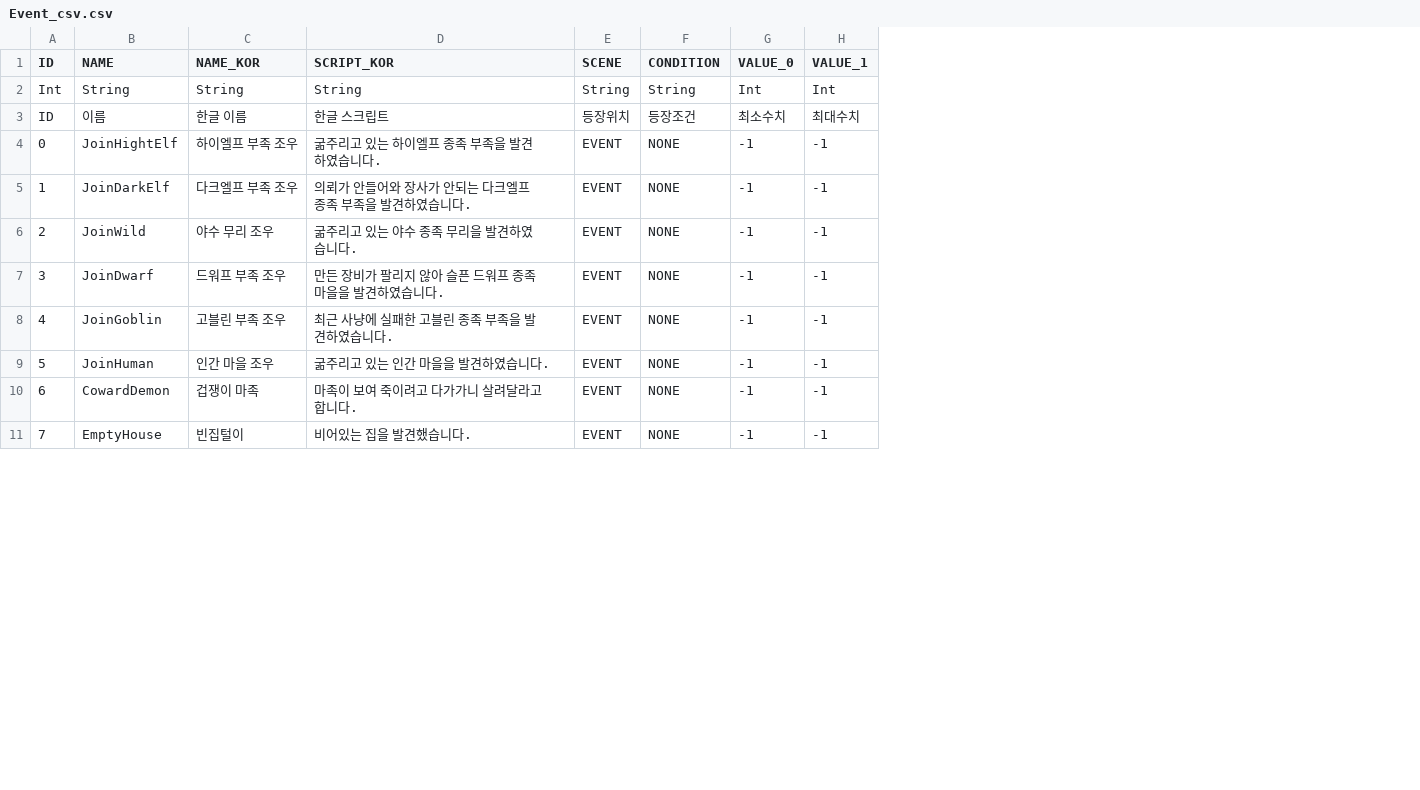
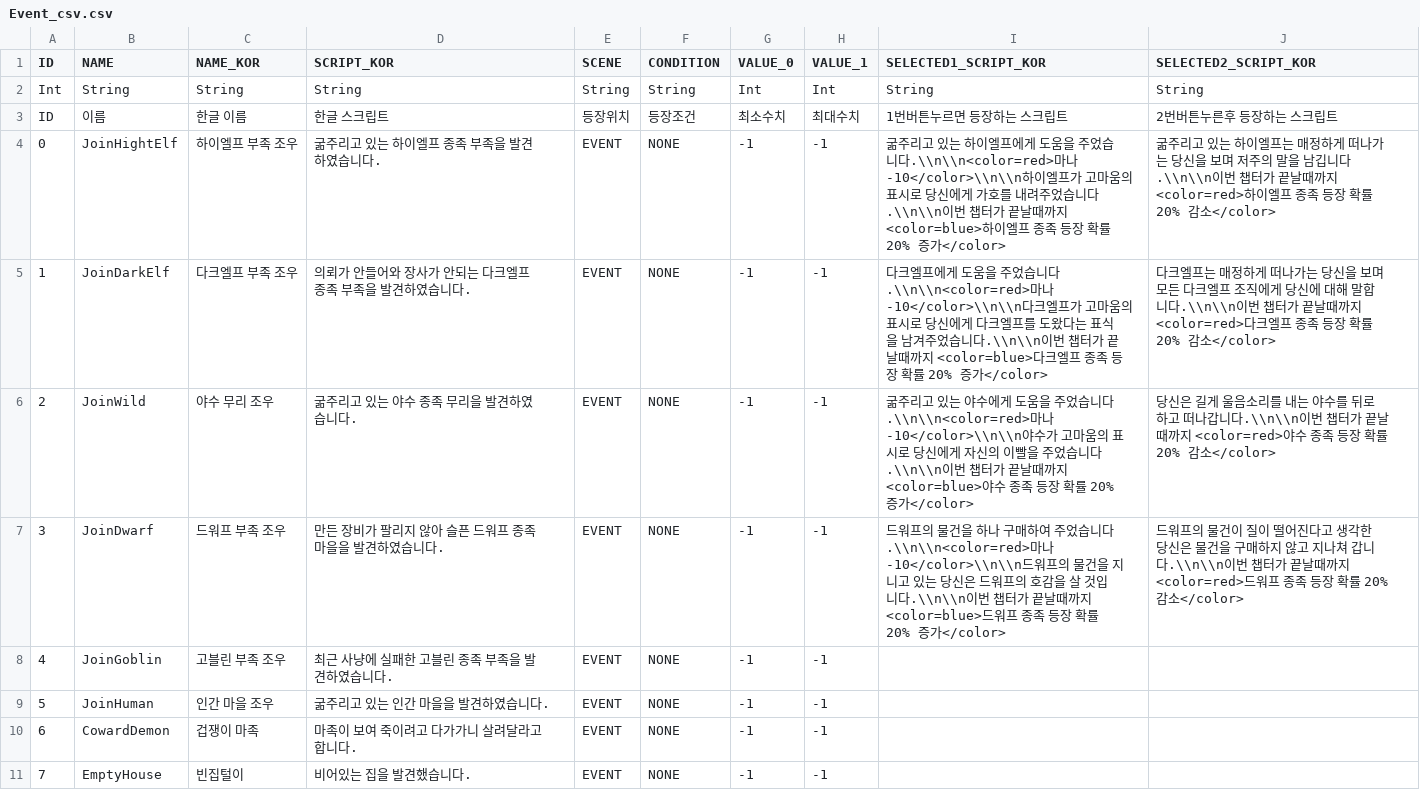
Before and after one commit to CTRL-Defile/DeFile, a CSV file: Assets/Resources/HYJ/Event_csv.csv, drawn as a sheet; only a part is shown; the diff names each change by its address in the sheet, - before the commit and + after, or states it on an @@ line.

```diff
--- a/Assets/Resources/HYJ/Event_csv.csv
+++ b/Assets/Resources/HYJ/Event_csv.csv
+column I (SELECTED1_SCRIPT_KOR), rows 2-7: String | 1번버튼누르면 등장하는 스크립트 | 굶주리고 있는 하이엘프에게 도움을 주었습니다.\\n\\n<color=red>마나 -10</color>\\n\\n하이엘프가 고마움의 표시로 당신에게 가호를 내려주었습니다.\\n\\n이번 챕터가 끝날때까지 <color=blue>하이엘프 종족 등장 확률 20% 증가</color> | 다크엘프에게 도움을 주었습니다.\\n\\n<color=red>마나 -10</color>\\n\\n다크엘프가 고마움의 표시로 당신에게 다크엘프를 도왔다는 표식을 남겨주었습니다.\\n\\n이번 챕터가 끝날때까지 <color=blue>다크엘프 종족 등장 확률 20% 증가</color> | 굶주리고 있는 야수에게 도움을 주었습니다.\\n\\n<color=red>마나 -10</color>\\n\\n야수가 고마움의 표시로 당신에게 자신의 이빨을 주었습니다.\\n\\n이번 챕터가 끝날때까지 <color=blue>야수 종족 등장 확률 20% 증가</color> | 드워프의 물건을 하나 구매하여 주었습니다.\\n\\n<color=red>마나 -10</color>\\n\\n드워프의 물건을 지니고 있는 당신은 드워프의 호감을 살 것입니다.\\n\\n이번 챕터가 끝날때까지 <color=blue>드워프 종족 등장 확률 20% 증가</color>
+column J (SELECTED2_SCRIPT_KOR), rows 2-7: String | 2번버튼누른후 등장하는 스크립트 | 굶주리고 있는 하이엘프는 매정하게 떠나가는 당신을 보며 저주의 말을 남깁니다.\\n\\n이번 챕터가 끝날때까지 <color=red>하이엘프 종족 등장 확률 20% 감소</color> | 다크엘프는 매정하게 떠나가는 당신을 보며 모든 다크엘프 조직에게 당신에 대해 말합니다.\\n\\n이번 챕터가 끝날때까지 <color=red>다크엘프 종족 등장 확률 20% 감소</color> | 당신은 길게 울음소리를 내는 야수를 뒤로하고 떠나갑니다.\\n\\n이번 챕터가 끝날때까지 <color=red>야수 종족 등장 확률 20% 감소</color> | 드워프의 물건이 질이 떨어진다고 생각한 당신은 물건을 구매하지 않고 지나쳐 갑니다.\\n\\n이번 챕터가 끝날때까지 <color=red>드워프 종족 등장 확률 20% 감소</color>
```
Also changed, not shown: 1 other file.
